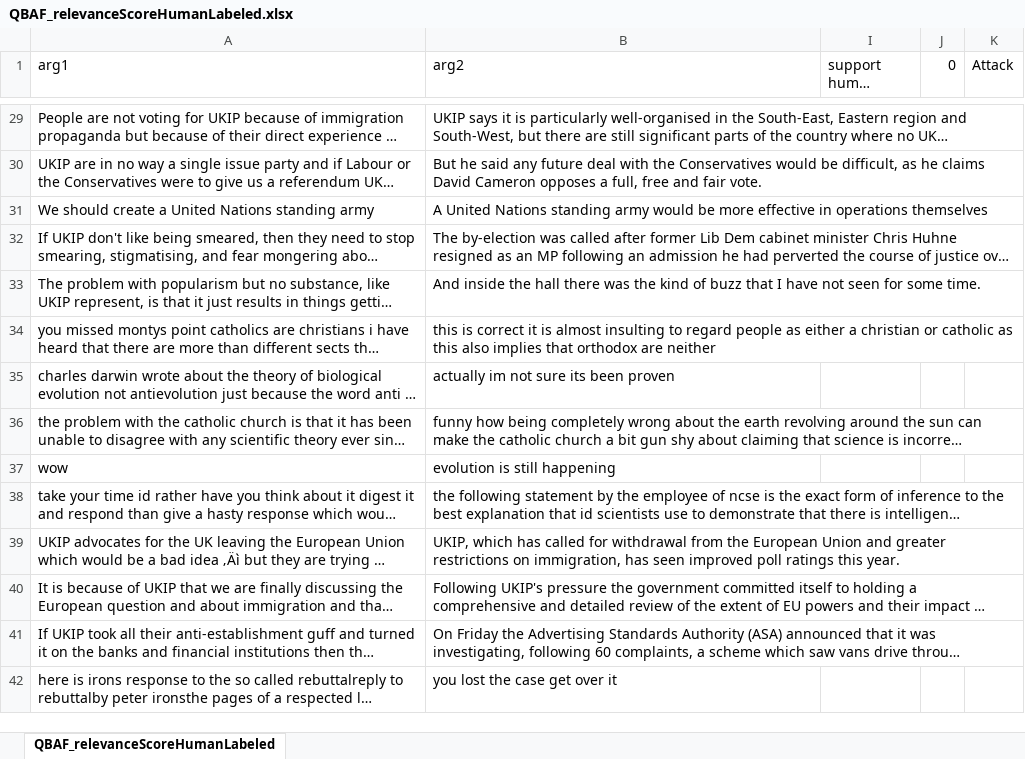
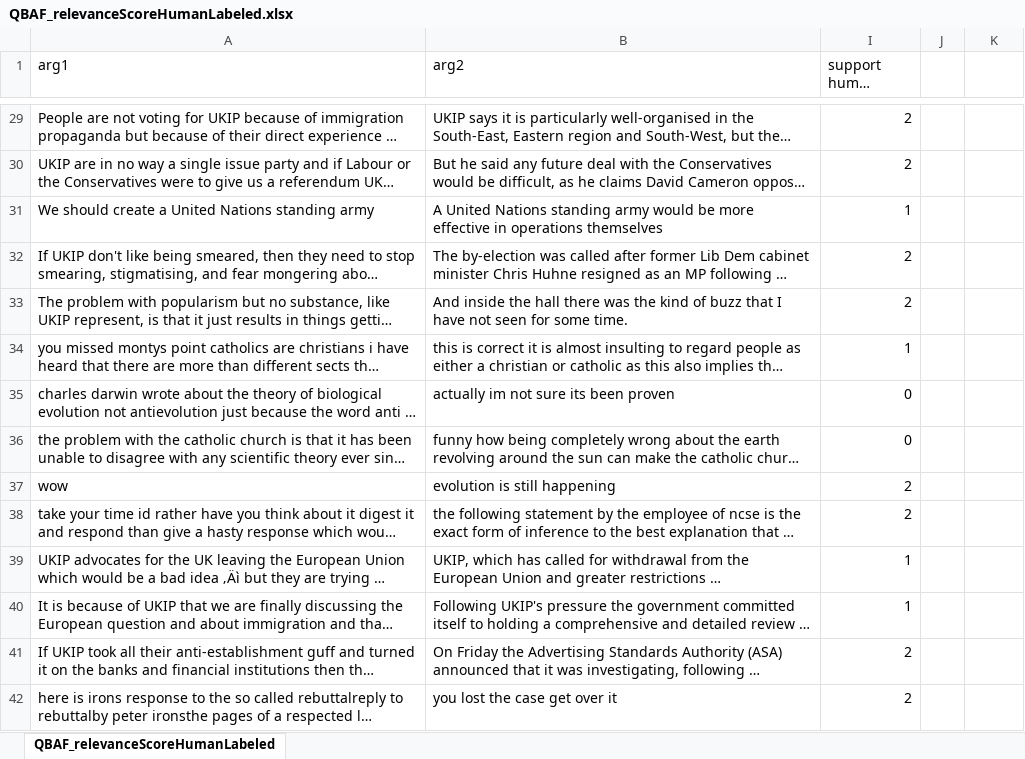
Before and after one commit to gandi222/UnveilHiddenStrucutreOfOnlineDiscussions, an Excel workbook: QBAF_relevanceScoreHumanLabeled.xlsx, sheet QBAF_relevanceScoreHumanLabeled, drawn as a sheet; only a part is shown, gaps mark what is left out; long unchanged cells end in …; values as stored, in another font and other column widths than the file's, no borders; the diff covers the shown part only; the diff names each change by its address in the sheet, - before the commit and + after, or states it on an @@ line.

```diff
--- a/QBAF_relevanceScoreHumanLabeled.xlsx (sheet QBAF_relevanceScoreHumanLabeled)
+++ b/QBAF_relevanceScoreHumanLabeled.xlsx (sheet QBAF_relevanceScoreHumanLabeled)
-J1: 0
+J1: (empty)
-K1: Attack
+K1: (empty)
-I29:I30 (support human labeled): (empty)
+I29:I30 (support human labeled): 2
-I31 (support human labeled): (empty)
+I31 (support human labeled): 1
-I32:I33 (support human labeled): (empty)
+I32:I33 (support human labeled): 2
-I34 (support human labeled): (empty)
+I34 (support human labeled): 1
-I35:I36 (support human labeled): (empty)
+I35:I36 (support human labeled): 0
-I37:I38 (support human labeled): (empty)
+I37:I38 (support human labeled): 2
-I39:I40 (support human labeled): (empty)
+I39:I40 (support human labeled): 1
-I41:I42 (support human labeled): (empty)
+I41:I42 (support human labeled): 2
```
Also changed, not shown: 52 edited cells elsewhere in this sheet, hidden cells, 14 other files.
